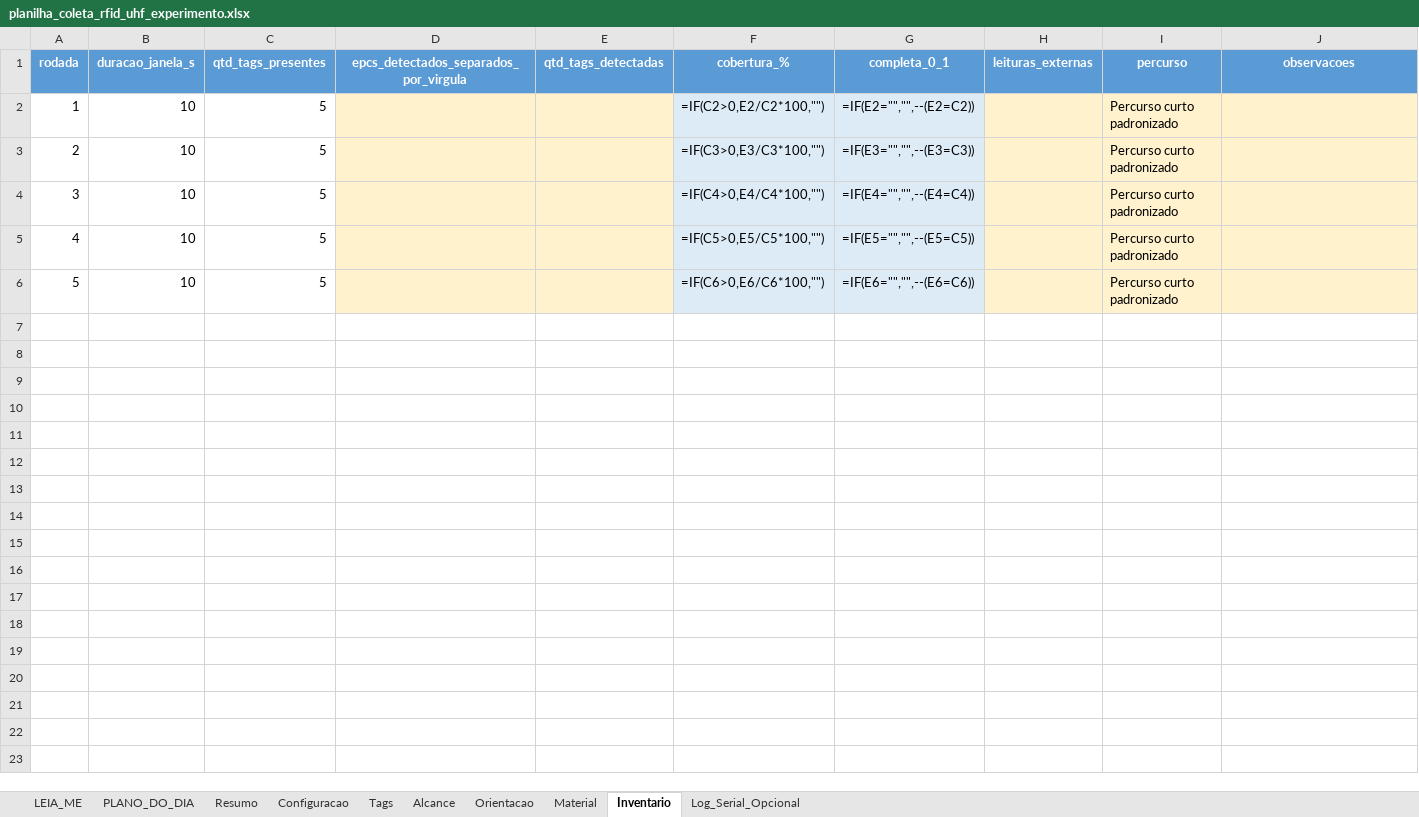
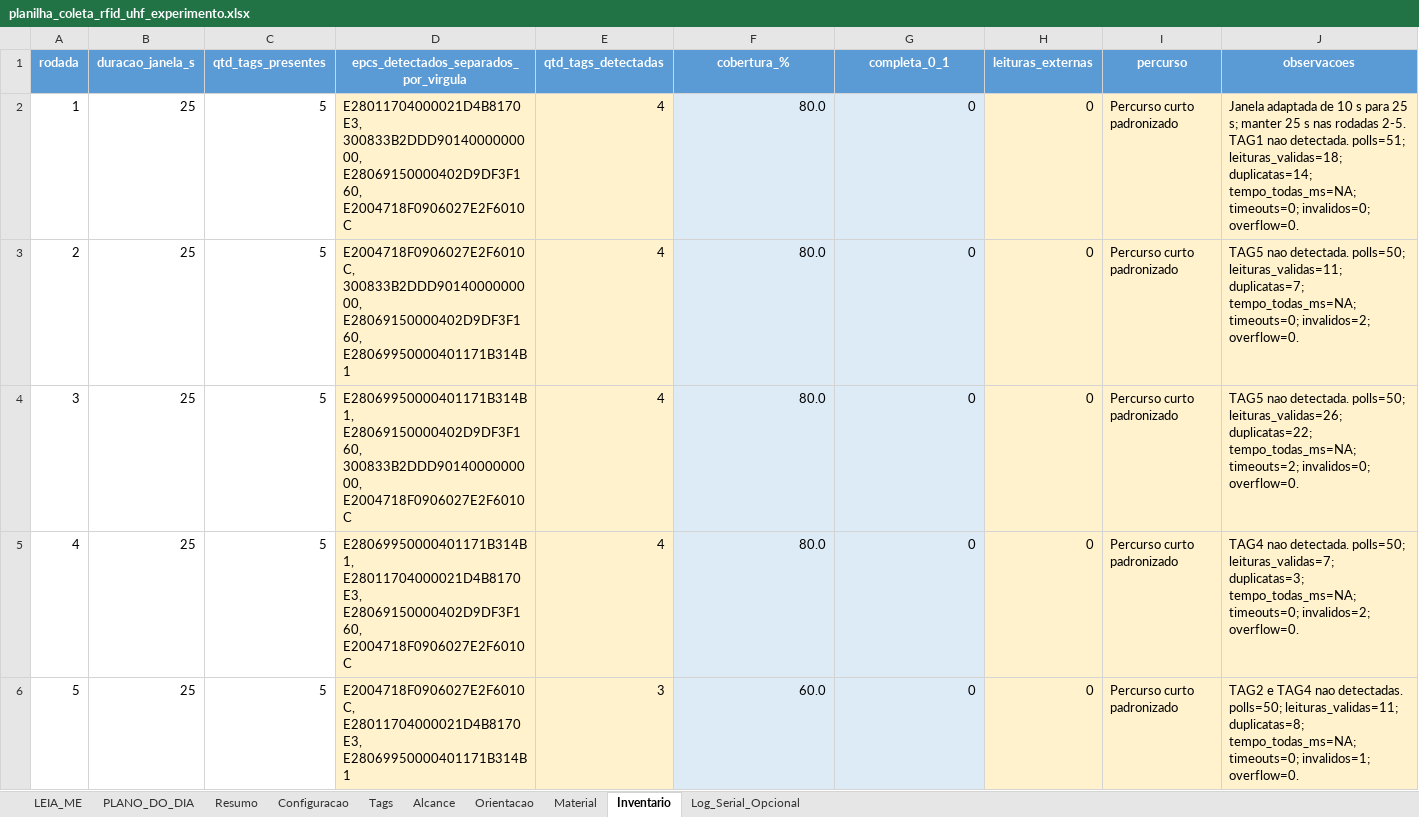
Before and after one commit to shounp/pg2, an Excel workbook: planilha_coleta_rfid_uhf_experimento.xlsx, sheet Inventario, drawn as a sheet; values as stored, in another font and other column widths than the file's, no borders; formulas without a stored value are shown as written; the diff names each change by its address in the sheet, - before the commit and + after, or states it on an @@ line.

```diff
--- a/planilha_coleta_rfid_uhf_experimento.xlsx (sheet Inventario)
+++ b/planilha_coleta_rfid_uhf_experimento.xlsx (sheet Inventario)
-B2:B6 (duracao_janela_s): 10
+B2:B6 (duracao_janela_s): 25
-D2: (empty)
+D2: E28011704000021D4B8170E3, 300833B2DDD9014000000000, E28069150000402D9DF3F160, E2004718F0906027E2F6010C
-E2:E5 (qtd_tags_detectadas): (empty)
+E2:E5 (qtd_tags_detectadas): 4
-F2 (cobertura_%): =IF(C2>0,E2/C2*100,"")
+F2 (cobertura_%): 80.0
-G2 (completa_0_1): =IF(E2="","",--(E2=C2))
+G2 (completa_0_1): 0
-H2:H6 (leituras_externas): (empty)
+H2:H6 (leituras_externas): 0
-J2 (observacoes): (empty)
+J2 (observacoes): Janela adaptada de 10 s para 25 s; manter 25 s nas rodadas 2-5. TAG1 nao detectada. polls=51; leituras_validas=18; duplicatas=14; tempo_todas_ms=NA; timeouts=0; invalidos=0; overflow=0.
-D3: (empty)
+D3: E2004718F0906027E2F6010C, 300833B2DDD9014000000000, E28069150000402D9DF3F160, E28069950000401171B314B1
-F3 (cobertura_%): =IF(C3>0,E3/C3*100,"")
+F3 (cobertura_%): 80.0
-G3 (completa_0_1): =IF(E3="","",--(E3=C3))
+G3 (completa_0_1): 0
-J3 (observacoes): (empty)
+J3 (observacoes): TAG5 nao detectada. polls=50; leituras_validas=11; duplicatas=7; tempo_todas_ms=NA; timeouts=0; invalidos=2; overflow=0.
-D4: (empty)
+D4: E28069950000401171B314B1, E28069150000402D9DF3F160, 300833B2DDD9014000000000, E2004718F0906027E2F6010C
-F4 (cobertura_%): =IF(C4>0,E4/C4*100,"")
+F4 (cobertura_%): 80.0
-G4 (completa_0_1): =IF(E4="","",--(E4=C4))
+G4 (completa_0_1): 0
-J4 (observacoes): (empty)
+J4 (observacoes): TAG5 nao detectada. polls=50; leituras_validas=26; duplicatas=22; tempo_todas_ms=NA; timeouts=2; invalidos=0; overflow=0.
-D5: (empty)
+D5: E28069950000401171B314B1, E28011704000021D4B8170E3, E28069150000402D9DF3F160, E2004718F0906027E2F6010C
-F5 (cobertura_%): =IF(C5>0,E5/C5*100,"")
+F5 (cobertura_%): 80.0
-G5 (completa_0_1): =IF(E5="","",--(E5=C5))
+G5 (completa_0_1): 0
-J5 (observacoes): (empty)
+J5 (observacoes): TAG4 nao detectada. polls=50; leituras_validas=7; duplicatas=3; tempo_todas_ms=NA; timeouts=0; invalidos=2; overflow=0.
-D6: (empty)
+D6: E2004718F0906027E2F6010C, E28011704000021D4B8170E3, E28069950000401171B314B1
-E6 (qtd_tags_detectadas): (empty)
+E6 (qtd_tags_detectadas): 3
-F6 (cobertura_%): =IF(C6>0,E6/C6*100,"")
+F6 (cobertura_%): 60.0
-G6 (completa_0_1): =IF(E6="","",--(E6=C6))
+G6 (completa_0_1): 0
-J6 (observacoes): (empty)
+J6 (observacoes): TAG2 e TAG4 nao detectadas. polls=50; leituras_validas=11; duplicatas=8; tempo_todas_ms=NA; timeouts=0; invalidos=1; overflow=0.
```
Also changed, not shown: sheet Log_Serial_Opcional, sheet Alcance, sheet Orientacao, sheet Material, sheet Resumo, sheet Tags, 2 more sheets.
